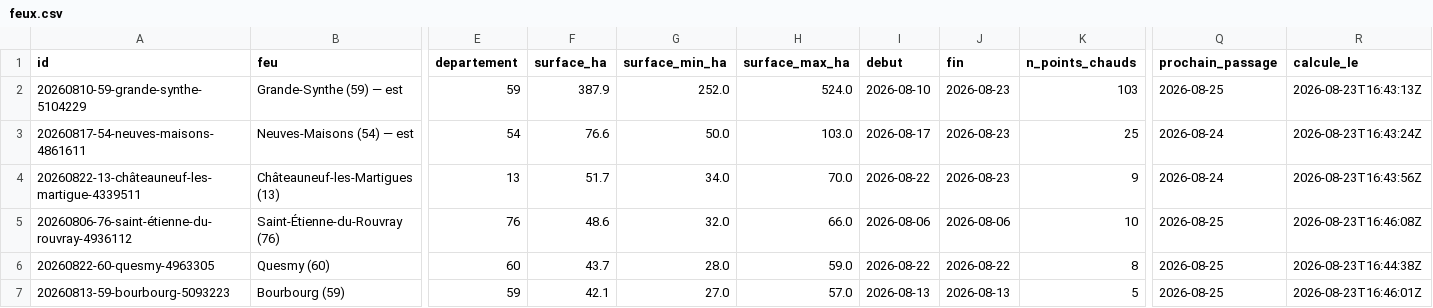
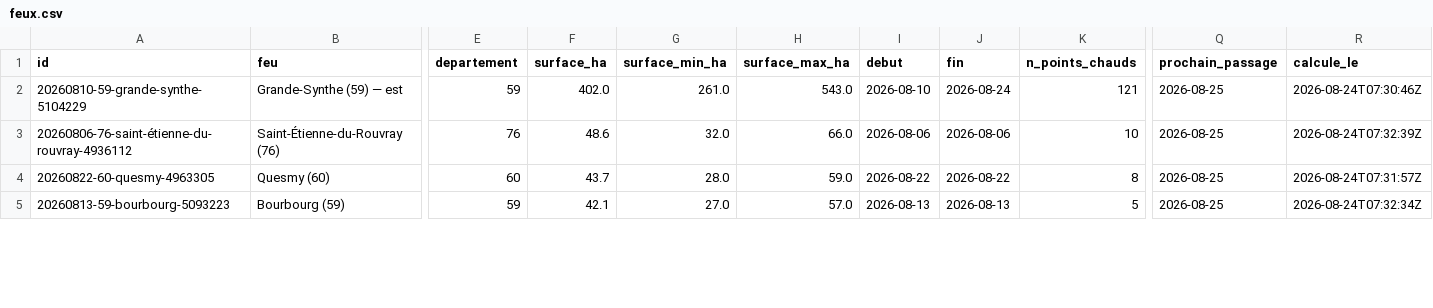
Before and after one commit to r0bp3nguin/brulis, a CSV file: site/data/feux.csv, drawn as a sheet; only a part is shown, gaps mark what is left out; removed rows and columns are numbered as before the commit, all else as after; rows hold the shown columns only; the diff covers the shown part only; the diff names each change by its address in the sheet, - before the commit and + after, or states it on an @@ line.

```diff
--- a/site/data/feux.csv
+++ b/site/data/feux.csv
-F2 (surface_ha): 387.9
+F2 (surface_ha): 402.0
-G2 (surface_min_ha): 252.0
+G2 (surface_min_ha): 261.0
-H2 (surface_max_ha): 524.0
+H2 (surface_max_ha): 543.0
-J2 (fin): 2026-08-23
+J2 (fin): 2026-08-24
-K2 (n_points_chauds): 103
+K2 (n_points_chauds): 121
-R2 (calcule_le): 2026-08-23T16:43:13Z
+R2 (calcule_le): 2026-08-24T07:30:46Z
-row 3: 20260817-54-neuves-maisons-4861611 | Neuves-Maisons (54) — est | 54 | 76.6 | 50.0 | 103.0 | 2026-08-17 | 2026-08-23 | 25 | 2026-08-24 | 2026-08-23T16:43:24Z
-row 4: 20260822-13-châteauneuf-les-martigue-4339511 | Châteauneuf-les-Martigues (13) | 13 | 51.7 | 34.0 | 70.0 | 2026-08-22 | 2026-08-23 | 9 | 2026-08-24 | 2026-08-23T16:43:56Z
-R3 (calcule_le): 2026-08-23T16:46:08Z
+R3 (calcule_le): 2026-08-24T07:32:39Z
-R4 (calcule_le): 2026-08-23T16:44:38Z
+R4 (calcule_le): 2026-08-24T07:31:57Z
-R5 (calcule_le): 2026-08-23T16:46:01Z
+R5 (calcule_le): 2026-08-24T07:32:34Z
```
Also changed, not shown: 2 added rows, 2 removed rows and 14 edited cells elsewhere in this file, 32 other files.
